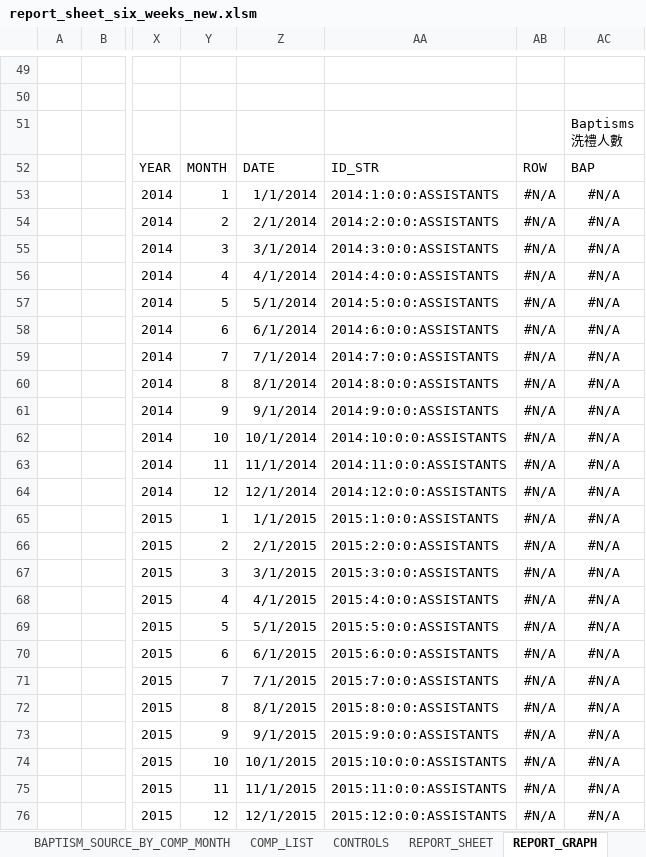
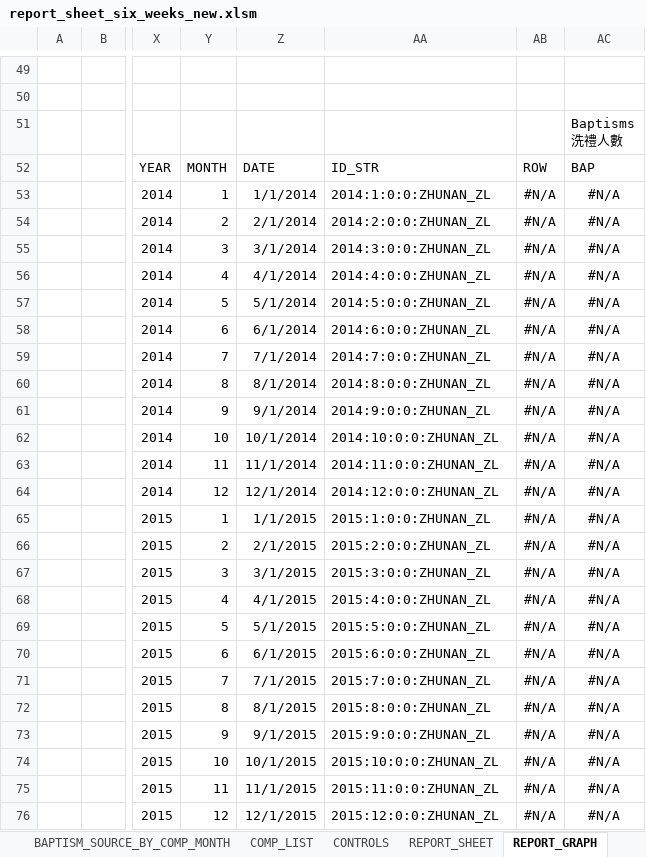
Before and after one commit to taiwantaipeimission/ARPS, an Excel workbook: report_sheets/report_sheet_six_weeks_new.xlsm, sheet REPORT_GRAPH, drawn as a sheet; only a part is shown, gaps mark what is left out; values as stored, in another font and other column widths than the file's, no borders; charts and pictures not drawn; the diff covers the shown part only; the diff names each change by its address in the sheet, - before the commit and + after, or states it on an @@ line.

Commit message:
Update report sheets

```diff
--- a/report_sheets/report_sheet_six_weeks_new.xlsm (sheet REPORT_GRAPH)
+++ b/report_sheets/report_sheet_six_weeks_new.xlsm (sheet REPORT_GRAPH)
-AA53: 2014:1:0:0:ASSISTANTS
+AA53: 2014:1:0:0:ZHUNAN_ZL
-AA54: 2014:2:0:0:ASSISTANTS
+AA54: 2014:2:0:0:ZHUNAN_ZL
-AA55: 2014:3:0:0:ASSISTANTS
+AA55: 2014:3:0:0:ZHUNAN_ZL
-AA56: 2014:4:0:0:ASSISTANTS
+AA56: 2014:4:0:0:ZHUNAN_ZL
-AA57: 2014:5:0:0:ASSISTANTS
+AA57: 2014:5:0:0:ZHUNAN_ZL
-AA58: 2014:6:0:0:ASSISTANTS
+AA58: 2014:6:0:0:ZHUNAN_ZL
-AA59: 2014:7:0:0:ASSISTANTS
+AA59: 2014:7:0:0:ZHUNAN_ZL
-AA60: 2014:8:0:0:ASSISTANTS
+AA60: 2014:8:0:0:ZHUNAN_ZL
-AA61: 2014:9:0:0:ASSISTANTS
+AA61: 2014:9:0:0:ZHUNAN_ZL
-AA62: 2014:10:0:0:ASSISTANTS
+AA62: 2014:10:0:0:ZHUNAN_ZL
-AA63: 2014:11:0:0:ASSISTANTS
+AA63: 2014:11:0:0:ZHUNAN_ZL
-AA64: 2014:12:0:0:ASSISTANTS
+AA64: 2014:12:0:0:ZHUNAN_ZL
-AA65: 2015:1:0:0:ASSISTANTS
+AA65: 2015:1:0:0:ZHUNAN_ZL
-AA66: 2015:2:0:0:ASSISTANTS
+AA66: 2015:2:0:0:ZHUNAN_ZL
-AA67: 2015:3:0:0:ASSISTANTS
+AA67: 2015:3:0:0:ZHUNAN_ZL
-AA68: 2015:4:0:0:ASSISTANTS
+AA68: 2015:4:0:0:ZHUNAN_ZL
-AA69: 2015:5:0:0:ASSISTANTS
+AA69: 2015:5:0:0:ZHUNAN_ZL
-AA70: 2015:6:0:0:ASSISTANTS
+AA70: 2015:6:0:0:ZHUNAN_ZL
-AA71: 2015:7:0:0:ASSISTANTS
+AA71: 2015:7:0:0:ZHUNAN_ZL
-AA72: 2015:8:0:0:ASSISTANTS
+AA72: 2015:8:0:0:ZHUNAN_ZL
-AA73: 2015:9:0:0:ASSISTANTS
+AA73: 2015:9:0:0:ZHUNAN_ZL
-AA74: 2015:10:0:0:ASSISTANTS
+AA74: 2015:10:0:0:ZHUNAN_ZL
-AA75: 2015:11:0:0:ASSISTANTS
+AA75: 2015:11:0:0:ZHUNAN_ZL
-AA76: 2015:12:0:0:ASSISTANTS
+AA76: 2015:12:0:0:ZHUNAN_ZL
```
Also changed, not shown: 2 added rows, 2 removed rows, 98 edited cells and cell formats elsewhere in this sheet, sheet REPORT_DATA_BY_COMP, sheet REPORT_DATA_BY_COMP_MONTH, sheet REPORT_SHEET, sheet BAPTISM_SOURCE_BY_COMP_MONTH, sheet CONTROLS, sheet COMP_LIST, formulas that keep their value, hidden cells, charts or pictures, 1 other file.
